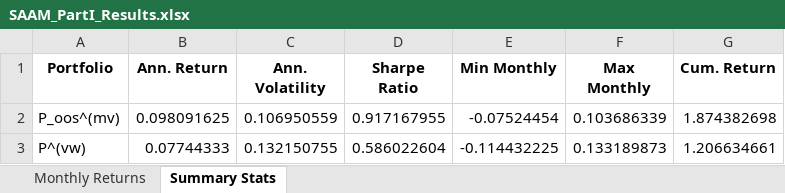
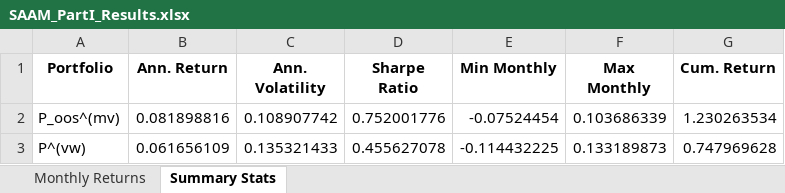
Before and after one commit to DylanZermatten/saam-portfolio, an Excel workbook: SAAM_PartI_Results.xlsx, sheet Summary Stats, drawn as a sheet; values as stored, in another font and other column widths than the file's, no borders; the diff names each change by its address in the sheet, - before the commit and + after, or states it on an @@ line.

```diff
--- a/SAAM_PartI_Results.xlsx (sheet Summary Stats)
+++ b/SAAM_PartI_Results.xlsx (sheet Summary Stats)
-B2 (Ann. Return): 0.098091625
+B2 (Ann. Return): 0.081898816
-C2 (Ann. Volatility): 0.106950559
+C2 (Ann. Volatility): 0.108907742
-D2 (Sharpe Ratio): 0.917167955
+D2 (Sharpe Ratio): 0.752001776
-G2 (Cum. Return): 1.874382698
+G2 (Cum. Return): 1.230263534
-B3 (Ann. Return): 0.07744333
+B3 (Ann. Return): 0.061656109
-C3 (Ann. Volatility): 0.132150755
+C3 (Ann. Volatility): 0.135321433
-D3 (Sharpe Ratio): 0.586022604
+D3 (Sharpe Ratio): 0.455627078
-G3 (Cum. Return): 1.206634661
+G3 (Cum. Return): 0.747969628
```
Also changed, not shown: sheet Monthly Returns, 12 other files.
